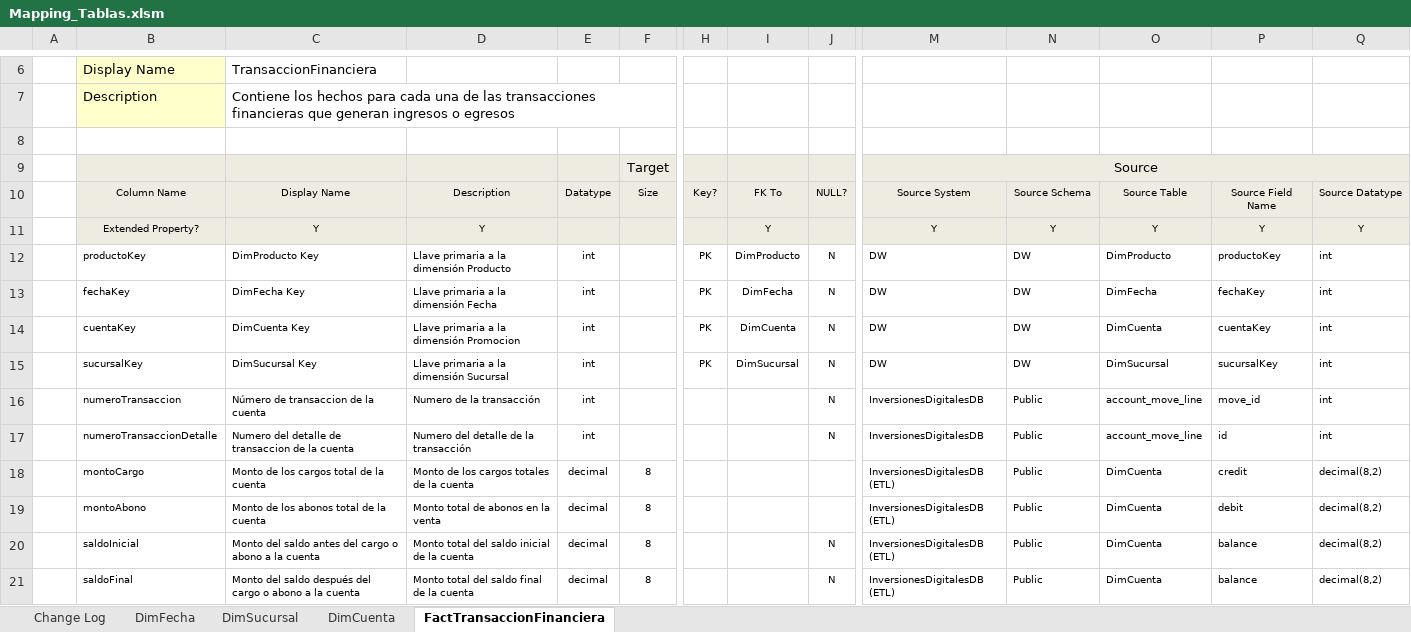
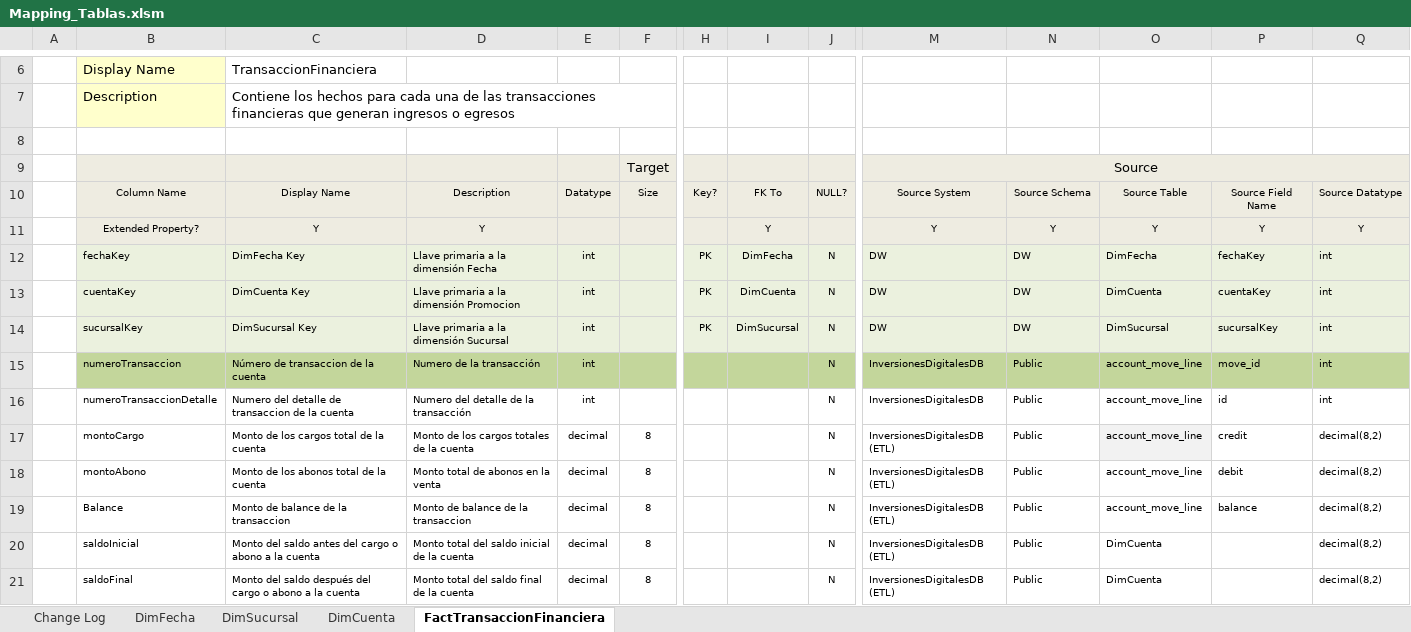
Before and after one commit to fendergx/UesDataEngineering2023_G01, an Excel workbook: Mapping_Tablas/Mapping_Tablas.xlsm, sheet FactTransaccionFinanciera, drawn as a sheet; only a part is shown, gaps mark what is left out; values as stored, in another font and other column widths than the file's, no borders; removed rows and columns are numbered as before the commit, all else as after; rows hold the shown columns only; the diff covers the shown part only; the diff names each change by its address in the sheet, - before the commit and + after, or states it on an @@ line.

Commit message:
Update Mapping_Tablas.xlsm

```diff
--- a/Mapping_Tablas/Mapping_Tablas.xlsm (sheet FactTransaccionFinanciera)
+++ b/Mapping_Tablas/Mapping_Tablas.xlsm (sheet FactTransaccionFinanciera)
-row 12:  | productoKey | DimProducto Key | Llave primaria a la dimensión Producto | int |  | PK | DimProducto | N | DW | DW | DimProducto | productoKey | int
-B12:Q14 fill: none
+B12:Q14 fill: #EBF1DE
-B15:Q15 fill: none
+B15:Q15 fill: #C3D69B
-J17:J18: (empty)
+J17:J18: N
-O17:O18: DimCuenta
+O17:O18: account_move_line
-O17 fill: none
+O17 fill: #F2F2F2
+row 19:  | Balance | Monto de balance de la transaccion | Monto de balance de la transaccion | decimal | 8 |  |  | N | InversionesDigitalesDB (ETL) | Public | account_move_line | balance | decimal(8,2)
-P20:P21: balance
+P20:P21: (empty)
```
Also changed, not shown: cell formats elsewhere in this sheet, sheet DimFecha.
